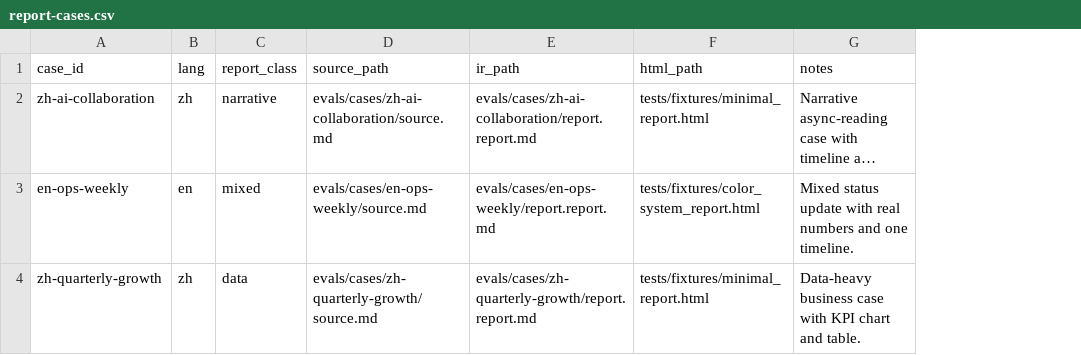
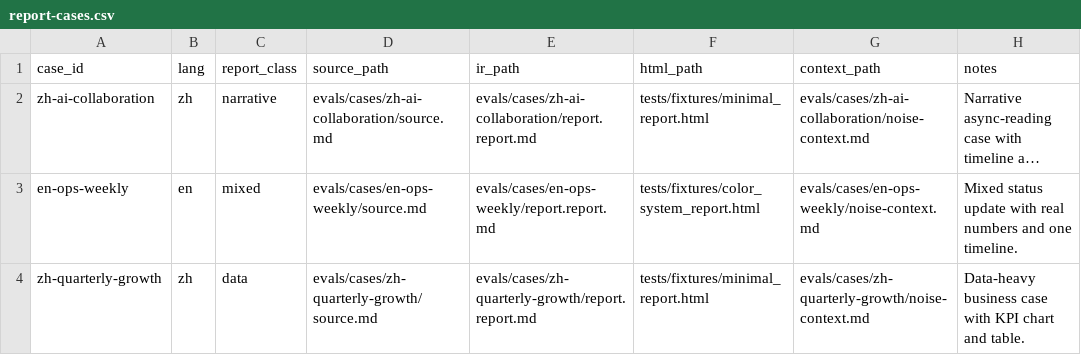
Before and after one commit to kaisersong/kai-report-creator, a CSV file: evals/report-cases.csv, drawn as a sheet; long unchanged cells end in …; the diff names each change by its address in the sheet, - before the commit and + after, or states it on an @@ line.

Commit message:
feat: release v1.21.0 late-context hardening

```diff
--- a/evals/report-cases.csv
+++ b/evals/report-cases.csv
+column G (context_path), rows 2-4: evals/cases/zh-ai-collaboration/noise-context.md | evals/cases/en-ops-weekly/noise-context.md | evals/cases/zh-quarterly-growth/noise-context.md
```
Also changed, not shown: 39 other files.
